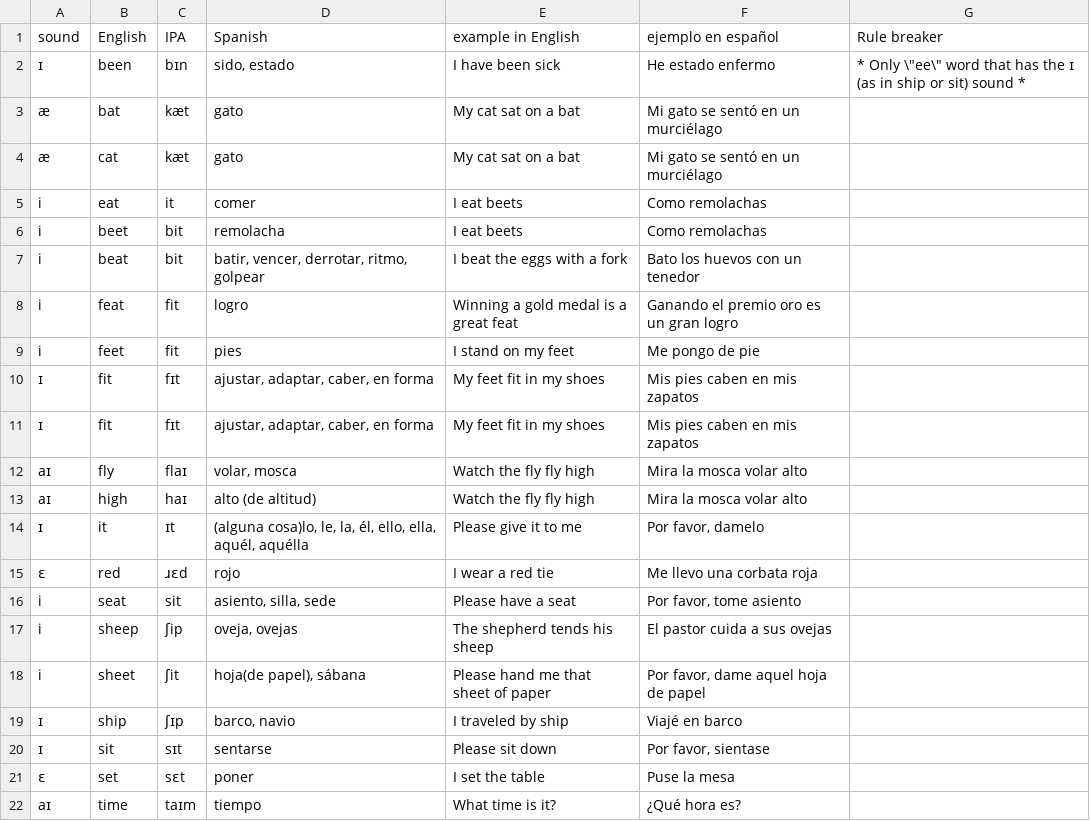
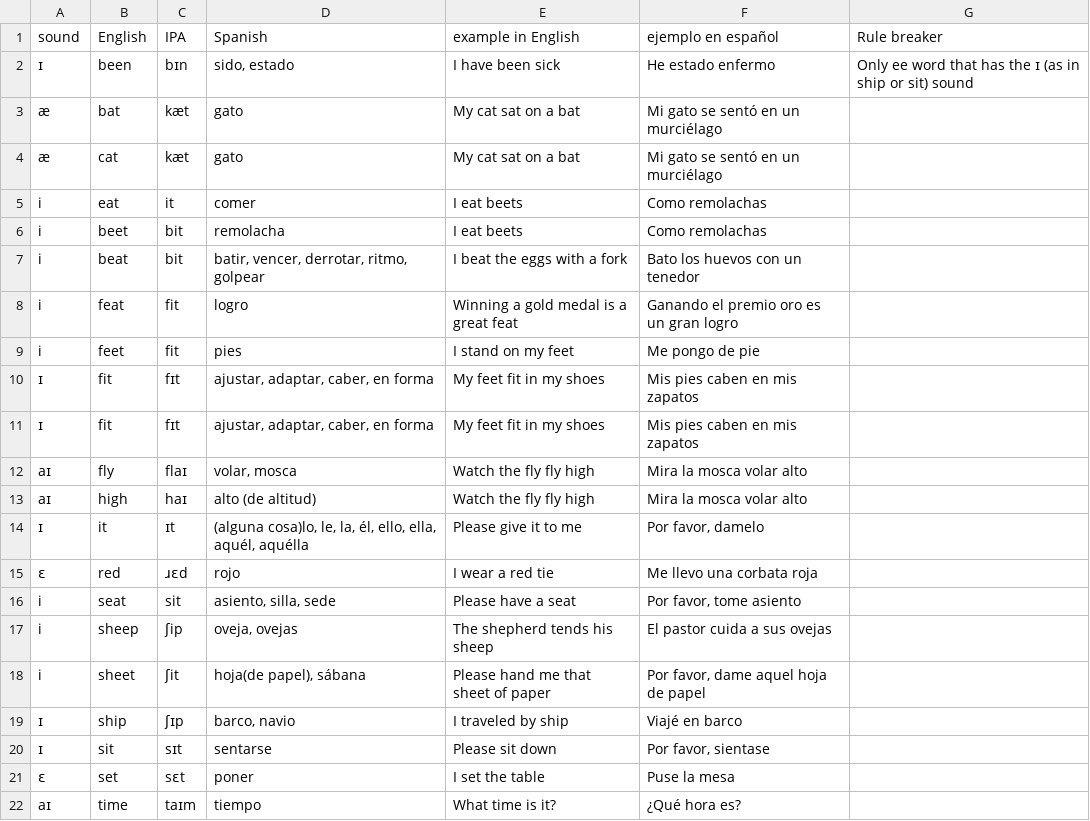
Before and after one commit to molecules/English_Spanish_Dictionary, a TSV file: dictionary.tsv, drawn as a sheet.

Commit message:
escape quote

```diff
--- a/dictionary.tsv
+++ b/dictionary.tsv
@@ -1,3 +1,3 @@
 sound	English	IPA	Spanish	example in English	ejemplo en español	Rule breaker
-ɪ	been	bɪn	sido, estado	I have been sick	He estado enfermo	 * Only \"ee\" word that has the ɪ (as in ship or sit) sound *
+ɪ	been	bɪn	sido, estado	I have been sick	He estado enfermo	 Only ee word that has the ɪ (as in ship or sit) sound
 æ	bat	kæt	gato	My cat sat on a bat	Mi gato se sentó en un murciélago	
```
